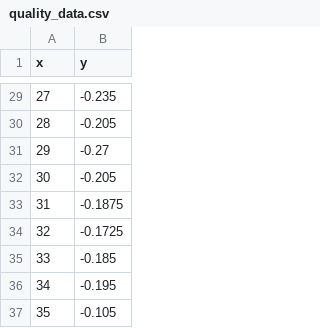
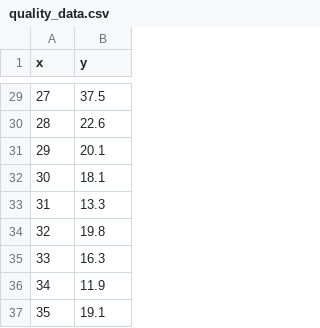
Before and after one commit to TrendMinerCS/notebooks, a CSV file: data/quality_data.csv, drawn as a sheet; only a part is shown, gaps mark what is left out; the diff covers the shown part only.

```diff
--- a/data/quality_data.csv
+++ b/data/quality_data.csv
@@ -29,9 +29,9 @@ x,y
-27,-0.235
-28,-0.205
-29,-0.27
-30,-0.205
-31,-0.1875
-32,-0.1725
-33,-0.185
-34,-0.195
-35,-0.105
+27,37.5
+28,22.6
+29,20.1
+30,18.1
+31,13.3
+32,19.8
+33,16.3
+34,11.9
+35,19.1
```
Also changed, not shown: 27 edited cells elsewhere in this file.
